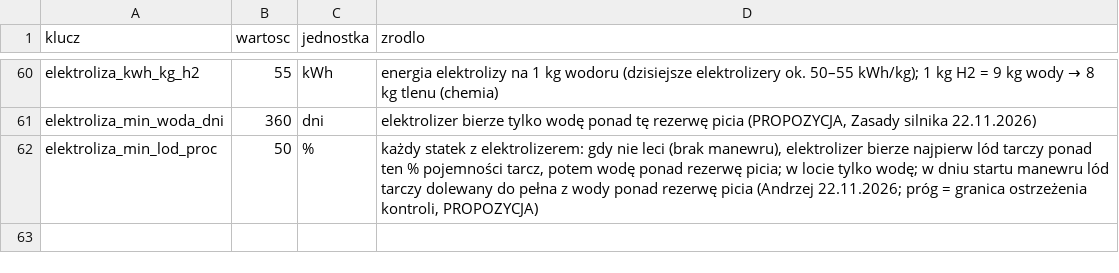
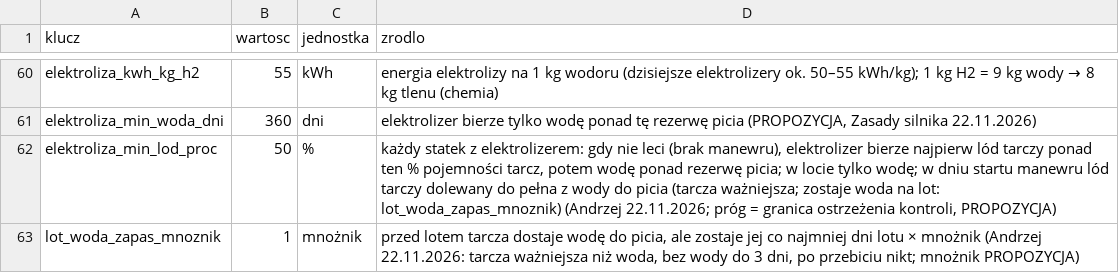
Before and after one commit to himikogalaxy/himiko, a CSV file: stocznia_parametry.csv, drawn as a sheet; only a part is shown, gaps mark what is left out.

```diff
--- a/stocznia_parametry.csv
+++ b/stocznia_parametry.csv
@@ -61,2 +61,3 @@ elektroliza_kwh_kg_h2,55,kWh,energia elektrolizy na 1 kg wodoru (dzisiejsze elek
 elektroliza_min_woda_dni,360,dni,"elektrolizer bierze tylko wodę ponad tę rezerwę picia (PROPOZYCJA, Zasady silnika 22.11.2026)"
-elektroliza_min_lod_proc,50,%,"każdy statek z elektrolizerem: gdy nie leci (brak manewru), elektrolizer bierze najpierw lód tarczy ponad ten % pojemności tarcz, potem wodę ponad rezerwę picia; w locie tylko wodę; w dniu startu manewru lód tarczy dolewany do pełna z wody ponad rezerwę picia (Andrzej 22.11.2026; próg = granica ostrzeżenia kontroli, PROPOZYCJA)"
+elektroliza_min_lod_proc,50,%,"każdy statek z elektrolizerem: gdy nie leci (brak manewru), elektrolizer bierze najpierw lód tarczy ponad ten % pojemności tarcz, potem wodę ponad rezerwę picia; w locie tylko wodę; w dniu startu manewru lód tarczy dolewany do pełna z wody do picia (tarcza ważniejsza; zostaje woda na lot: lot_woda_zapas_mnoznik) (Andrzej 22.11.2026; próg = granica ostrzeżenia kontroli, PROPOZYCJA)"
+lot_woda_zapas_mnoznik,1,mnożnik,"przed lotem tarcza dostaje wodę do picia, ale zostaje jej co najmniej dni lotu × mnożnik (Andrzej 22.11.2026: tarcza ważniejsza niż woda, bez wody do 3 dni, po przebiciu nikt; mnożnik PROPOZYCJA)"
```
